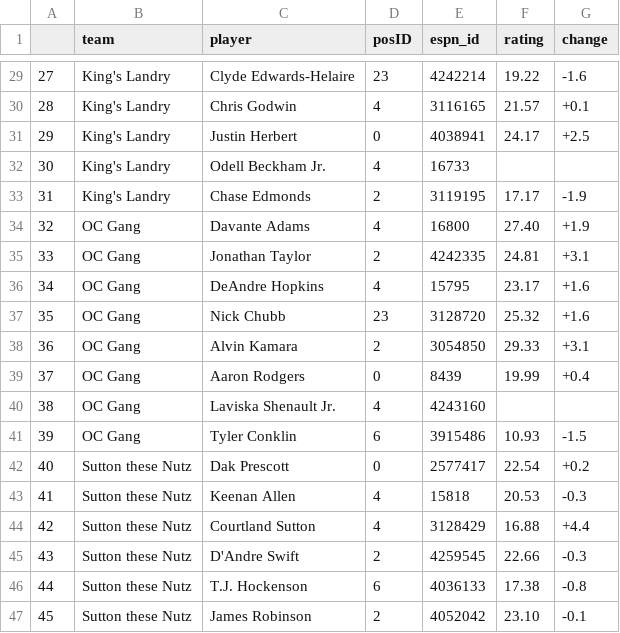
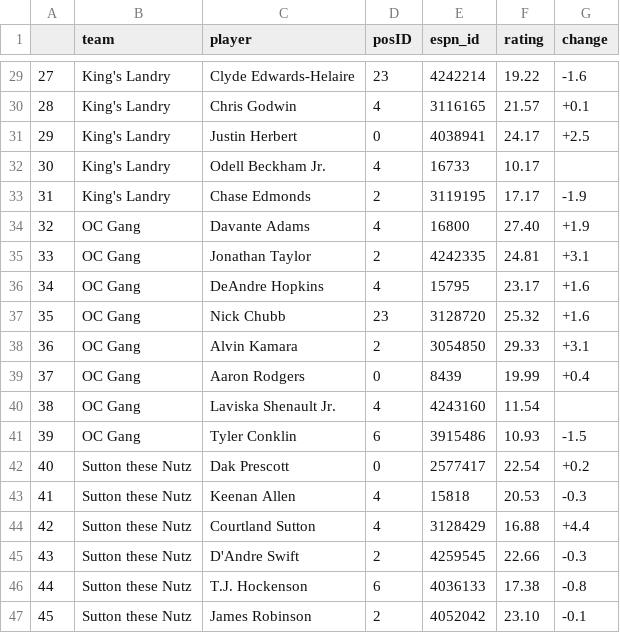
Before and after one commit to DesiPilla/espn-api-v3, a CSV file: values/week5.csv, drawn as a sheet; only a part is shown, gaps mark what is left out.

```diff
--- a/values/week5.csv
+++ b/values/week5.csv
@@ -31,3 +31,3 @@
 29,King's  Landry,Justin Herbert,0,4038941,24.17,+2.5
-30,King's  Landry,Odell Beckham Jr.,4,16733,,
+30,King's  Landry,Odell Beckham Jr.,4,16733,10.17,
 31,King's  Landry,Chase Edmonds,2,3119195,17.17,-1.9
@@ -39,3 +39,3 @@
 37,OC Gang,Aaron Rodgers,0,8439,19.99,+0.4
-38,OC Gang,Laviska Shenault Jr.,4,4243160,,
+38,OC Gang,Laviska Shenault Jr.,4,4243160,11.54,
 39,OC Gang,Tyler Conklin,6,3915486,10.93,-1.5
```
Also changed, not shown: past_rankings/week6.csv, values/week6.csv, 2 other files.
